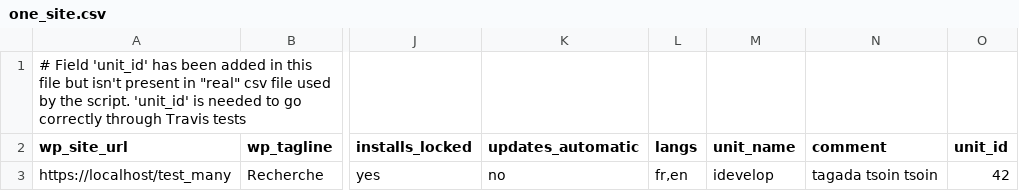
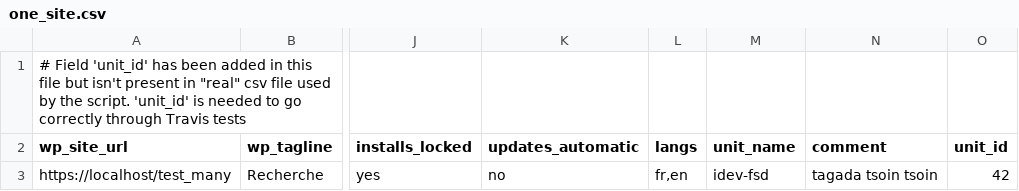
Before and after one commit to epfl-si/jahia2wp, a CSV file: functional_tests/one_site.csv, drawn as a sheet; only a part is shown, gaps mark what is left out; the diff names each change by its address in the sheet, - before the commit and + after, or states it on an @@ line.

Commit message:
change unit for functionnel tests

```diff
--- a/functional_tests/one_site.csv
+++ b/functional_tests/one_site.csv
-M3 (unit_name): idevelop
+M3 (unit_name): idev-fsd
```
Also changed, not shown: 1 other file.
